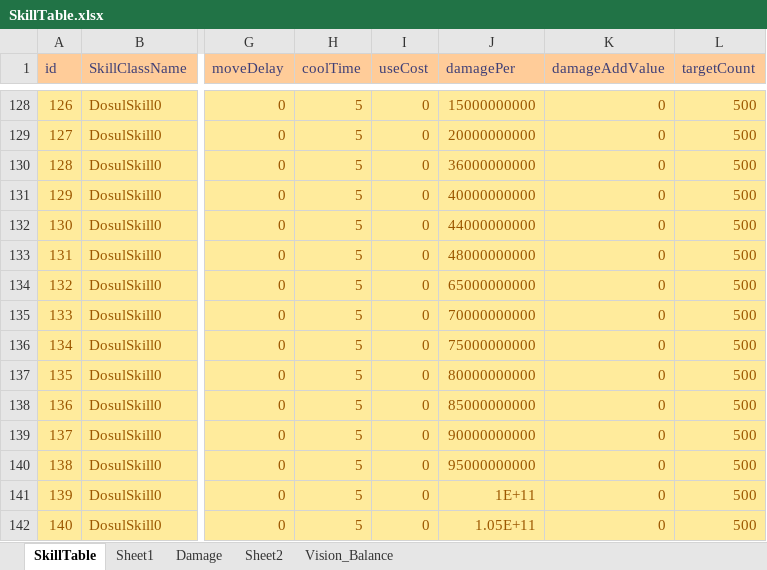
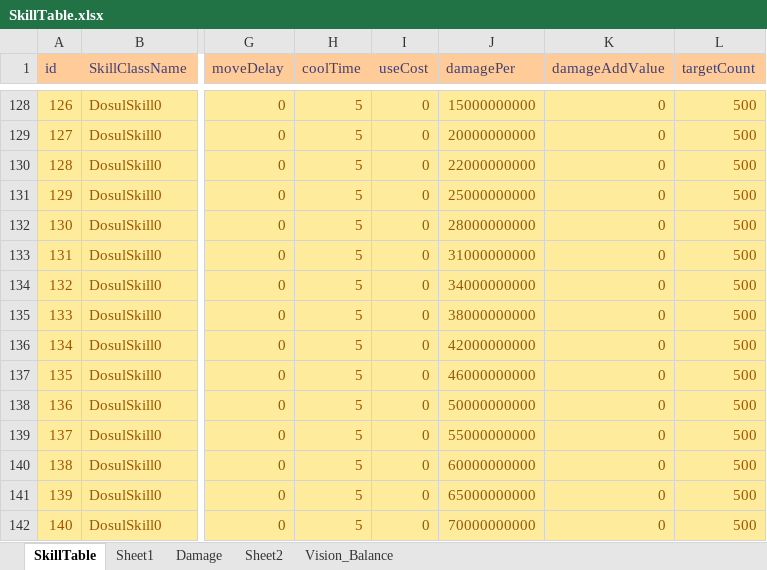
Before and after one commit to luckyzwei/Yosaki-1, an Excel workbook: Assets/06.Table/SkillTable.xlsx, sheet SkillTable, drawn as a sheet; only a part is shown, gaps mark what is left out; values as stored, in another font and other column widths than the file's, no borders; the diff names each change by its address in the sheet, - before the commit and + after, or states it on an @@ line.

```diff
--- a/Assets/06.Table/SkillTable.xlsx (sheet SkillTable)
+++ b/Assets/06.Table/SkillTable.xlsx (sheet SkillTable)
-J130 (damagePer): 36000000000
+J130 (damagePer): 22000000000
-J131 (damagePer): 40000000000
+J131 (damagePer): 25000000000
-J132 (damagePer): 44000000000
+J132 (damagePer): 28000000000
-J133 (damagePer): 48000000000
+J133 (damagePer): 31000000000
-J134 (damagePer): 65000000000
+J134 (damagePer): 34000000000
-J135 (damagePer): 70000000000
+J135 (damagePer): 38000000000
-J136 (damagePer): 75000000000
+J136 (damagePer): 42000000000
-J137 (damagePer): 80000000000
+J137 (damagePer): 46000000000
-J138 (damagePer): 85000000000
+J138 (damagePer): 50000000000
-J139 (damagePer): 90000000000
+J139 (damagePer): 55000000000
-J140 (damagePer): 95000000000
+J140 (damagePer): 60000000000
-J141 (damagePer): 1E+11
+J141 (damagePer): 65000000000
-J142 (damagePer): 1.05E+11
+J142 (damagePer): 70000000000
```
Also changed, not shown: 1 other file.
